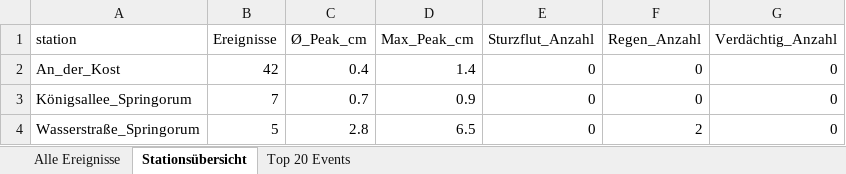
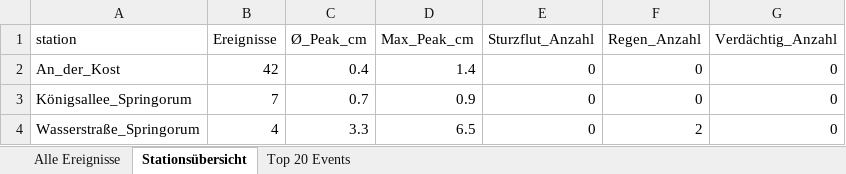
Before and after one commit to anihot/SCIU_THALESruhr, an Excel workbook: data/output/all_detected_events.xlsx, sheet Stationsübersicht, drawn as a sheet; values as stored, in another font and other column widths than the file's, no borders; table styles not drawn; the diff names each change by its address in the sheet, - before the commit and + after, or states it on an @@ line.

```diff
--- a/data/output/all_detected_events.xlsx (sheet Stationsübersicht)
+++ b/data/output/all_detected_events.xlsx (sheet Stationsübersicht)
-B4 (Ereignisse): 5
+B4 (Ereignisse): 4
-C4 (Ø_Peak_cm): 2.8
+C4 (Ø_Peak_cm): 3.3
```
Also changed, not shown: sheet Top 20 Events, sheet Alle Ereignisse, 17 other files.
